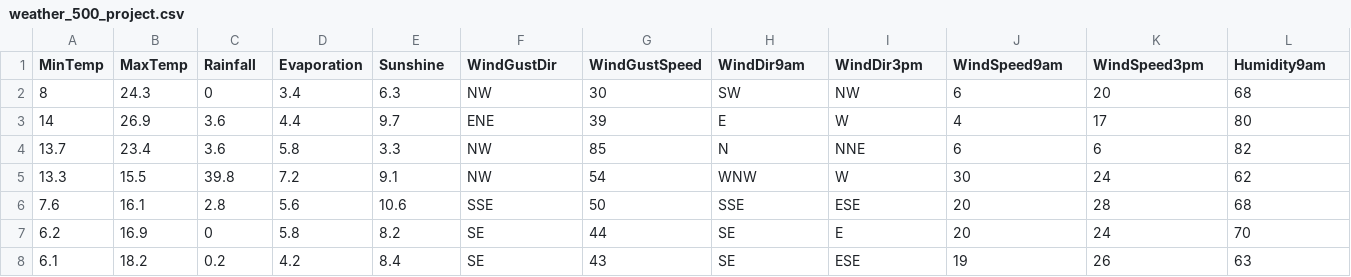
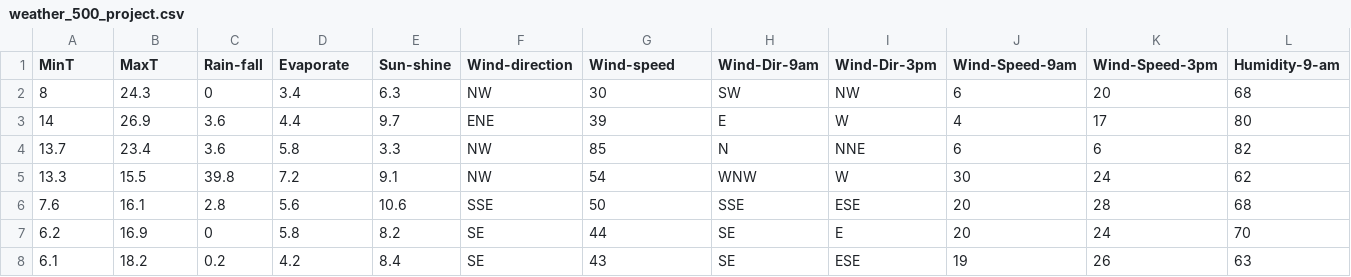
Before and after one commit to Vengeance110703/AI-IA-2, a CSV file: weather_500_project.csv, drawn as a sheet; only a part is shown; the diff covers the shown part only; the diff names each change by its address in the sheet, - before the commit and + after, or states it on an @@ line.

```diff
--- a/weather_500_project.csv
+++ b/weather_500_project.csv
-A1: MinTemp
+A1: MinT
-B1: MaxTemp
+B1: MaxT
-C1: Rainfall
+C1: Rain-fall
-D1: Evaporation
+D1: Evaporate
-E1: Sunshine
+E1: Sun-shine
-F1: WindGustDir
+F1: Wind-direction
-G1: WindGustSpeed
+G1: Wind-speed
-H1: WindDir9am
+H1: Wind-Dir-9am
-I1: WindDir3pm
+I1: Wind-Dir-3pm
-J1: WindSpeed9am
+J1: Wind-Speed-9am
-K1: WindSpeed3pm
+K1: Wind-Speed-3pm
-L1: Humidity9am
+L1: Humidity-9-am
```
Also changed, not shown: 9 edited cells elsewhere in this file, 1 other file.
